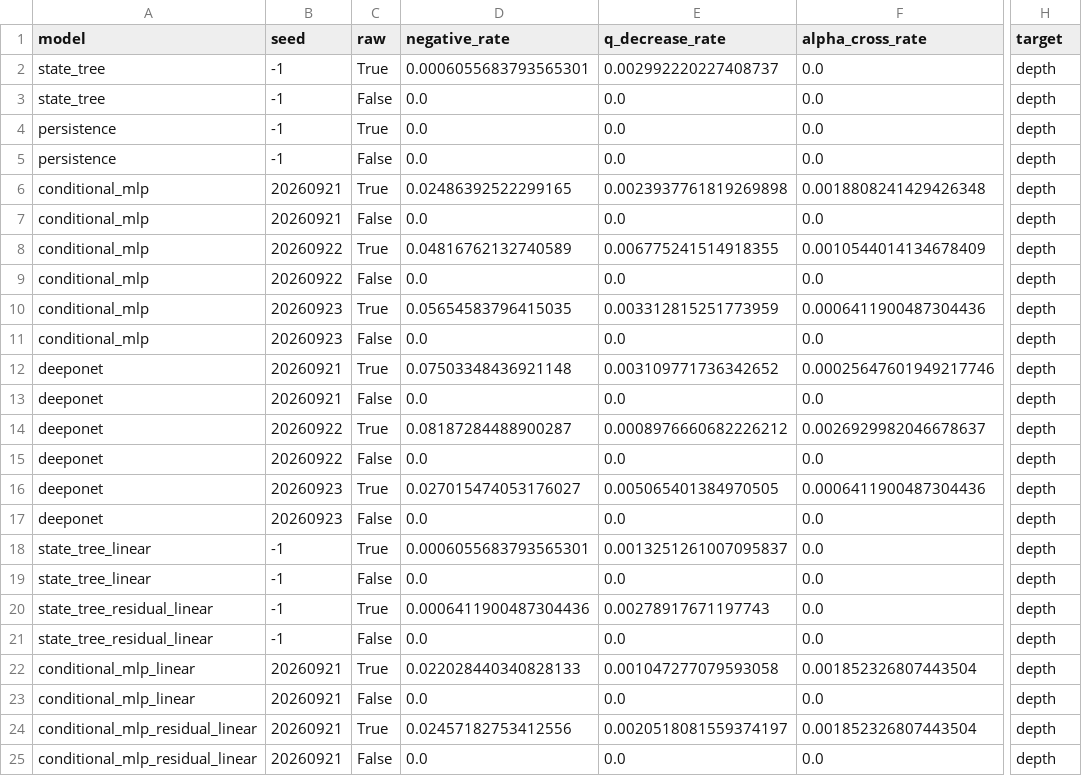
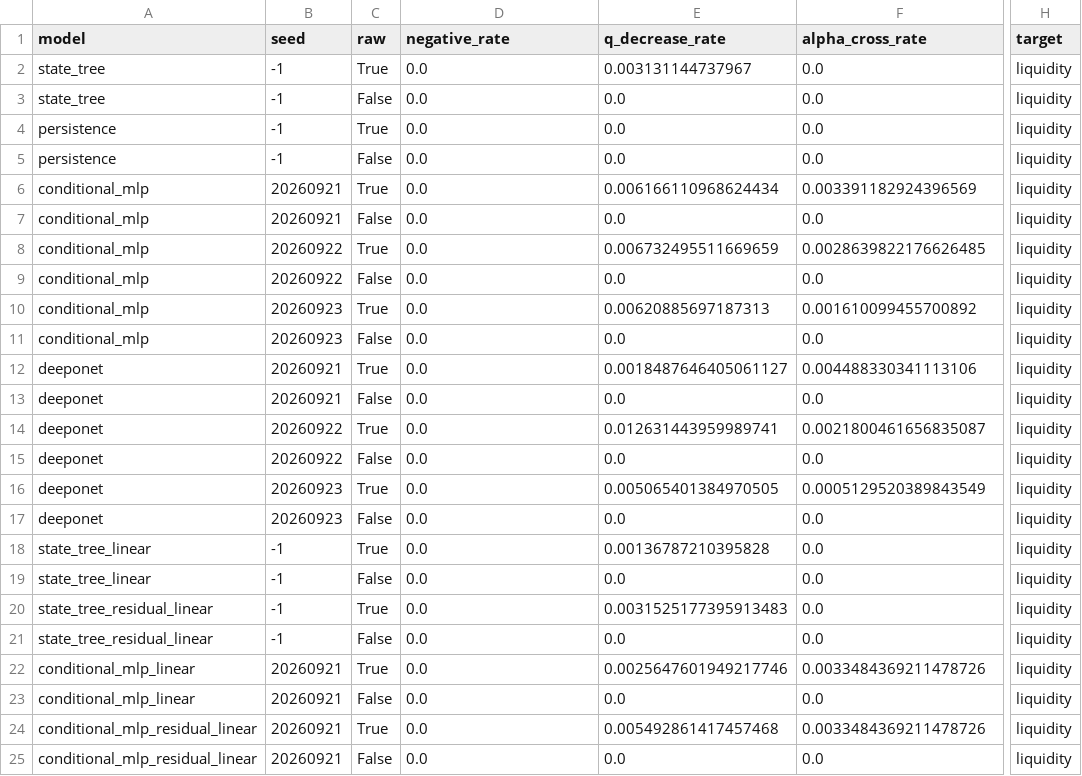
Before and after one commit to Zeal-yanying/Level2, a CSV file: shape_violations.csv, drawn as a sheet; only a part is shown, gaps mark what is left out; the diff covers the shown part only; the diff names each change by its address in the sheet, - before the commit and + after, or states it on an @@ line.

```diff
--- a/shape_violations.csv
+++ b/shape_violations.csv
-D2 (negative_rate): 0.0006055683793565301
+D2 (negative_rate): 0.0
-E2 (q_decrease_rate): 0.002992220227408737
+E2 (q_decrease_rate): 0.003131144737967
-H2:H25 (target): depth
+H2:H25 (target): liquidity
-D6 (negative_rate): 0.02486392522299165
+D6 (negative_rate): 0.0
-E6 (q_decrease_rate): 0.0023937761819269898
+E6 (q_decrease_rate): 0.006166110968624434
-F6 (alpha_cross_rate): 0.0018808241429426348
+F6 (alpha_cross_rate): 0.003391182924396569
-D8 (negative_rate): 0.04816762132740589
+D8 (negative_rate): 0.0
-E8 (q_decrease_rate): 0.006775241514918355
+E8 (q_decrease_rate): 0.006732495511669659
-F8 (alpha_cross_rate): 0.0010544014134678409
+F8 (alpha_cross_rate): 0.0028639822176626485
-D10 (negative_rate): 0.05654583796415035
+D10 (negative_rate): 0.0
-E10 (q_decrease_rate): 0.003312815251773959
+E10 (q_decrease_rate): 0.00620885697187313
-F10 (alpha_cross_rate): 0.0006411900487304436
+F10 (alpha_cross_rate): 0.001610099455700892
-D12 (negative_rate): 0.07503348436921148
+D12 (negative_rate): 0.0
-E12 (q_decrease_rate): 0.003109771736342652
+E12 (q_decrease_rate): 0.0018487646405061127
-F12 (alpha_cross_rate): 0.00025647601949217746
+F12 (alpha_cross_rate): 0.004488330341113106
-D14 (negative_rate): 0.08187284488900287
+D14 (negative_rate): 0.0
-E14 (q_decrease_rate): 0.0008976660682226212
+E14 (q_decrease_rate): 0.012631443959989741
-F14 (alpha_cross_rate): 0.0026929982046678637
+F14 (alpha_cross_rate): 0.0021800461656835087
-D16 (negative_rate): 0.027015474053176027
+D16 (negative_rate): 0.0
-F16 (alpha_cross_rate): 0.0006411900487304436
+F16 (alpha_cross_rate): 0.0005129520389843549
-D18 (negative_rate): 0.0006055683793565301
+D18 (negative_rate): 0.0
-E18 (q_decrease_rate): 0.0013251261007095837
+E18 (q_decrease_rate): 0.00136787210395828
-D20 (negative_rate): 0.0006411900487304436
+D20 (negative_rate): 0.0
-E20 (q_decrease_rate): 0.00278917671197743
+E20 (q_decrease_rate): 0.0031525177395913483
-D22 (negative_rate): 0.022028440340828133
+D22 (negative_rate): 0.0
-E22 (q_decrease_rate): 0.001047277079593058
+E22 (q_decrease_rate): 0.0025647601949217746
-F22 (alpha_cross_rate): 0.001852326807443504
+F22 (alpha_cross_rate): 0.0033484369211478726
-D24 (negative_rate): 0.02457182753412556
+D24 (negative_rate): 0.0
-E24 (q_decrease_rate): 0.0020518081559374197
+E24 (q_decrease_rate): 0.005492861417457468
-F24 (alpha_cross_rate): 0.001852326807443504
+F24 (alpha_cross_rate): 0.0033484369211478726
```
Also changed, not shown: 50 edited cells elsewhere in this file, 30 other files.
